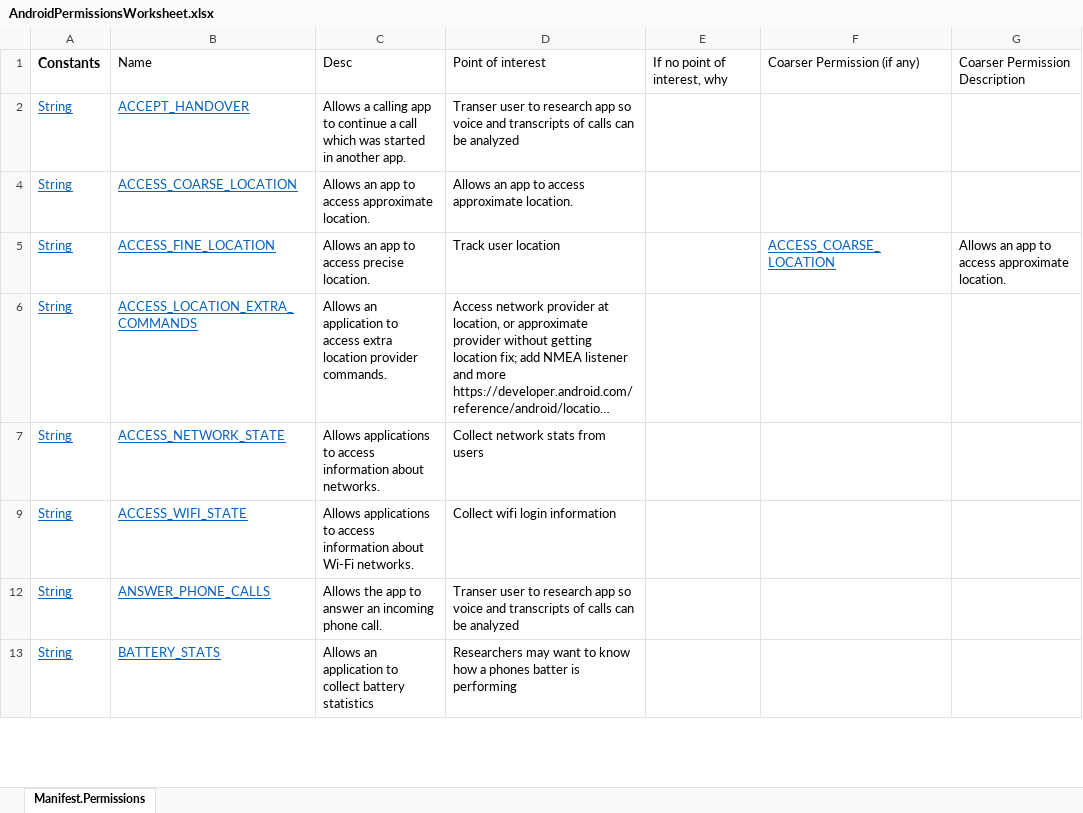
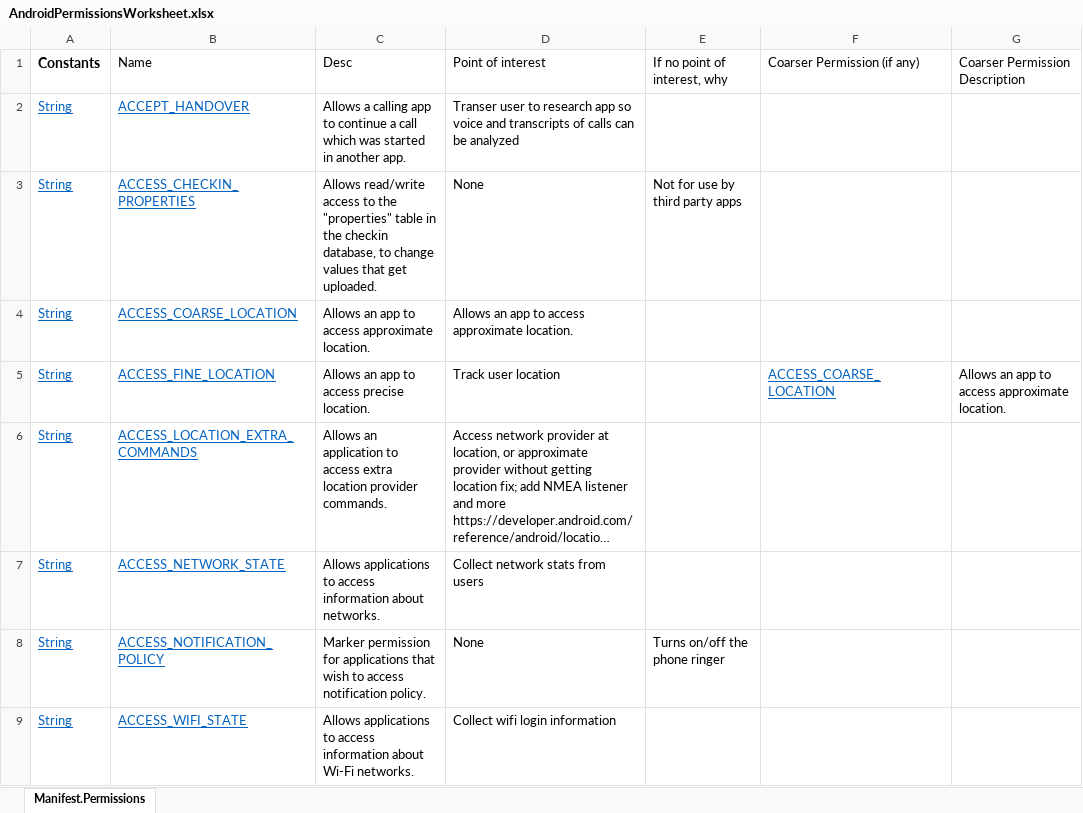
Before and after one commit to Andreas237/AndroidPolicyAutomation, an Excel workbook: AndroidPermissionsWorksheet.xlsx, sheet Manifest.Permissions, drawn as a sheet; only a part is shown; the shorter side is filled out with more unchanged rows; long unchanged cells end in …; values as stored, in another font and other column widths than the file's, no borders; the diff covers the shown part only; the diff names each change by its address in the sheet, - before the commit and + after, or states it on an @@ line.

```diff
--- a/AndroidPermissionsWorksheet.xlsx (sheet Manifest.Permissions)
+++ b/AndroidPermissionsWorksheet.xlsx (sheet Manifest.Permissions)
@@ row 3 unhidden: String | ACCESS_CHECKIN_PROPERTIES | Allows read/write access to the "properties" table in the checkin database, to change values that get uploaded. | None | Not for use by third party apps @@
@@ row 8 unhidden: String | ACCESS_NOTIFICATION_POLICY | Marker permission for applications that wish to access notification policy. | None | Turns on/off the phone ringer @@
```
Also changed, not shown: 134 hidden or unhidden rows elsewhere in this sheet, 44 other files.
